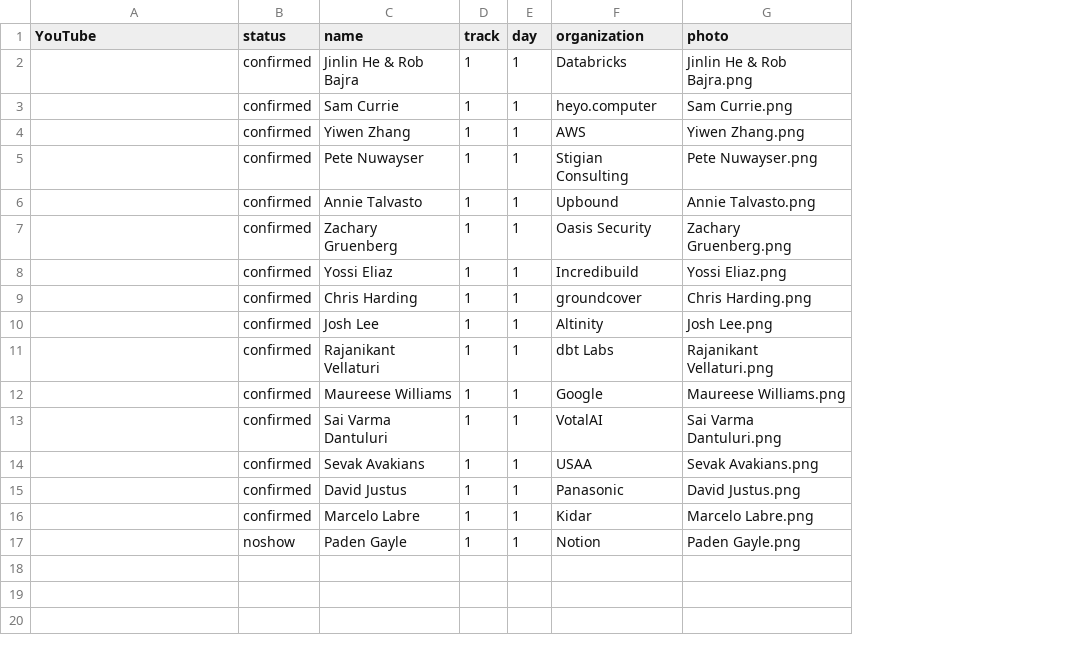
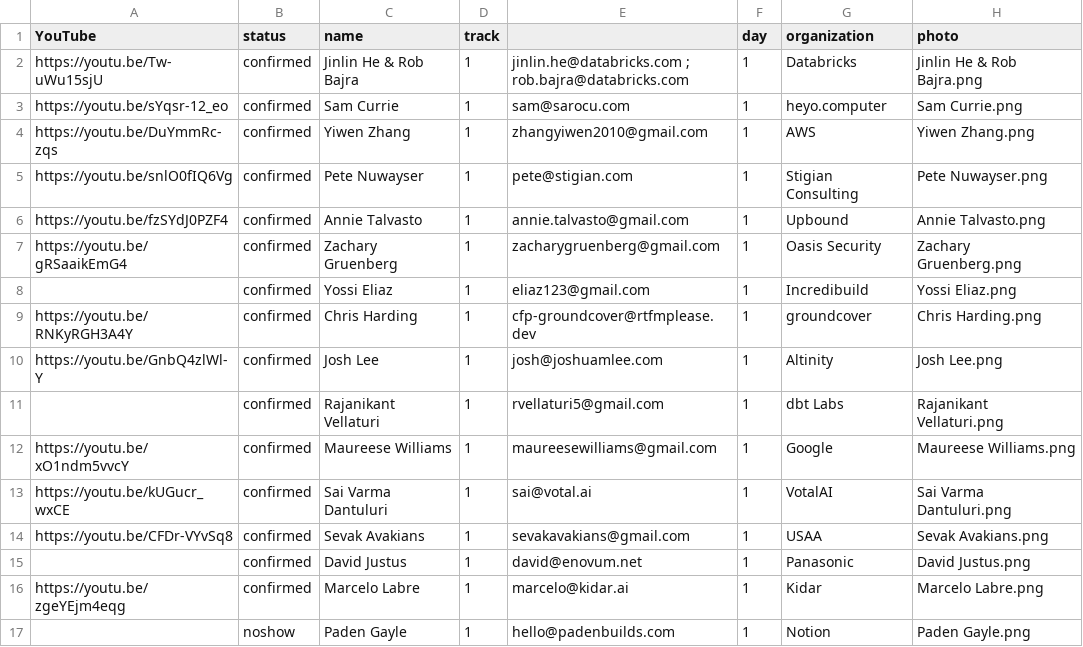
Before and after one commit to sreday/llmday, a CSV file: past/2026-nyc-q4/_db/talks.csv, drawn as a sheet; only a part is shown; the diff names each change by its address in the sheet, - before the commit and + after, or states it on an @@ line.

Commit message:
Add files via upload

```diff
--- a/past/2026-nyc-q4/_db/talks.csv
+++ b/past/2026-nyc-q4/_db/talks.csv
+column E, rows 2-17: jinlin.he@databricks.com ; rob.bajra@databricks.com | sam@sarocu.com | zhangyiwen2010@gmail.com | pete@stigian.com | annie.talvasto@gmail.com | zacharygruenberg@gmail.com | eliaz123@gmail.com | cfp-groundcover@rtfmplease.dev | josh@joshuamlee.com | rvellaturi5@gmail.com | maureesewilliams@gmail.com | sai@votal.ai | sevakavakians@gmail.com | david@enovum.net | marcelo@kidar.ai | hello@padenbuilds.com
-A2 (YouTube): (empty)
+A2 (YouTube): https://youtu.be/Tw-uWu15sjU
-A3 (YouTube): (empty)
+A3 (YouTube): https://youtu.be/sYqsr-12_eo
-A4 (YouTube): (empty)
+A4 (YouTube): https://youtu.be/DuYmmRc-zqs
-A5 (YouTube): (empty)
+A5 (YouTube): https://youtu.be/snlO0fIQ6Vg
-A6 (YouTube): (empty)
+A6 (YouTube): https://youtu.be/fzSYdJ0PZF4
-A7 (YouTube): (empty)
+A7 (YouTube): https://youtu.be/gRSaaikEmG4
-A9 (YouTube): (empty)
+A9 (YouTube): https://youtu.be/RNKyRGH3A4Y
-A10 (YouTube): (empty)
+A10 (YouTube): https://youtu.be/GnbQ4zlWl-Y
-A12 (YouTube): (empty)
+A12 (YouTube): https://youtu.be/xO1ndm5vvcY
-A13 (YouTube): (empty)
+A13 (YouTube): https://youtu.be/kUGucr_wxCE
-A14 (YouTube): (empty)
+A14 (YouTube): https://youtu.be/CFDr-VYvSq8
-A16 (YouTube): (empty)
+A16 (YouTube): https://youtu.be/zgeYEjm4eqg
```
